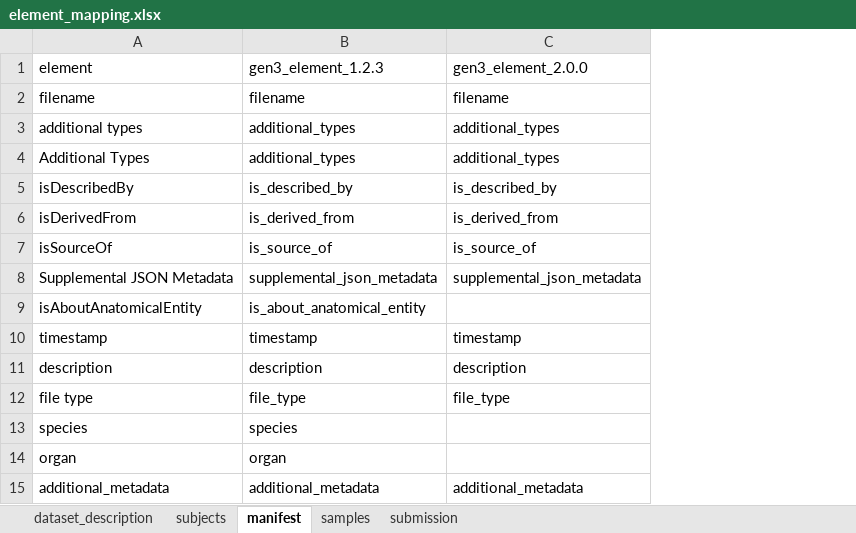
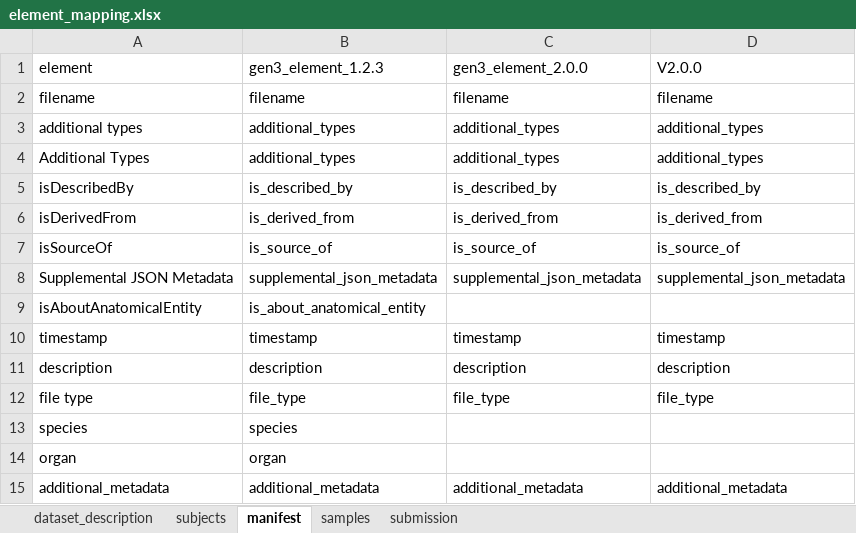
Before and after one commit to ABI-CTT-Group/digitaltwins-platform, an Excel workbook: services/api/digitaltwins/resources/version_2_0_0/element_mapping.xlsx, sheet manifest, drawn as a sheet; values as stored, in another font and other column widths than the file's, no borders; the diff names each change by its address in the sheet, - before the commit and + after, or states it on an @@ line.

```diff
--- a/services/api/digitaltwins/resources/version_2_0_0/element_mapping.xlsx (sheet manifest)
+++ b/services/api/digitaltwins/resources/version_2_0_0/element_mapping.xlsx (sheet manifest)
+column D (V2.0.0), rows 2-15: filename | additional_types | additional_types | is_described_by | is_derived_from | is_source_of | supplemental_json_metadata |  | timestamp | description | file_type |  |  | additional_metadata
```
Also changed, not shown: sheet samples, sheet subjects, sheet dataset_description.
